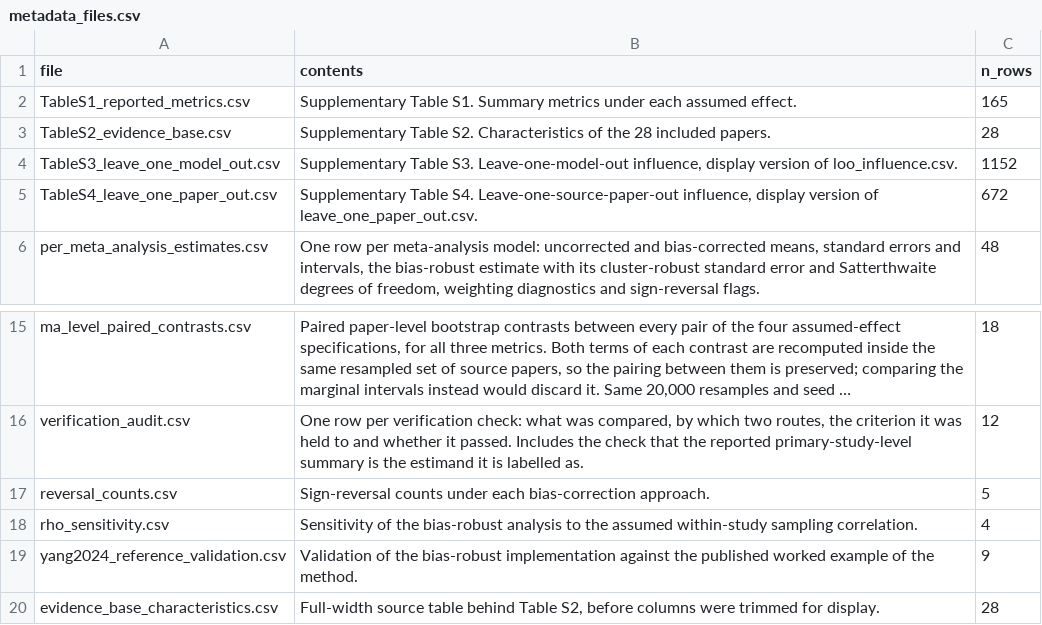
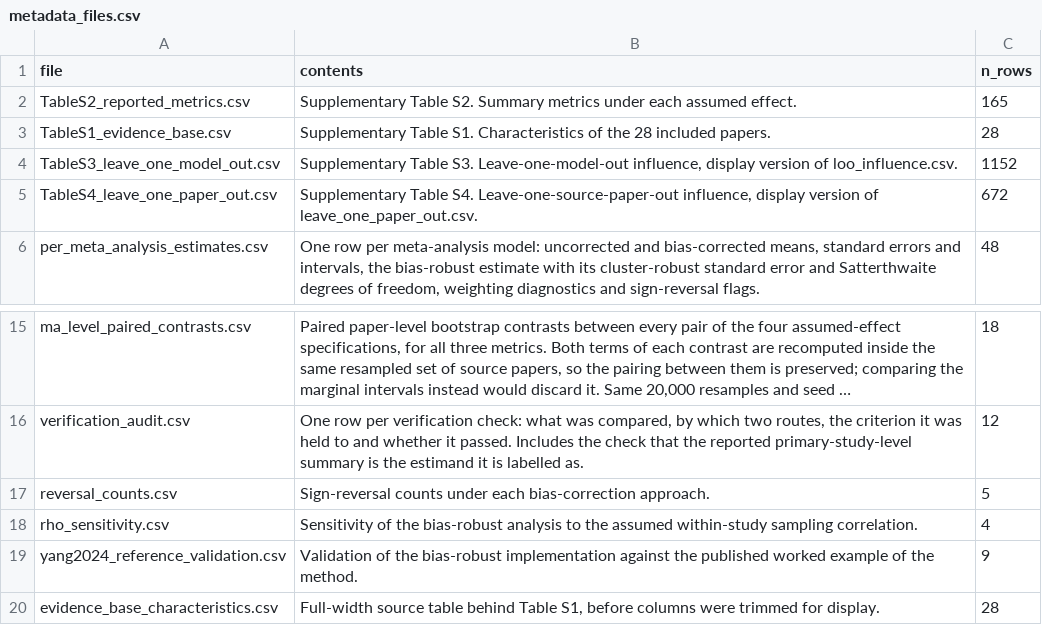
Before and after one commit to Ayumi-495/statistical_power_AnimCogn, a CSV file: revision/results/supplementary/metadata_files.csv, drawn as a sheet; only a part is shown, gaps mark what is left out; long unchanged cells end in ….

```diff
--- a/revision/results/supplementary/metadata_files.csv
+++ b/revision/results/supplementary/metadata_files.csv
@@ -1,4 +1,4 @@
 file,contents,n_rows
-TableS1_reported_metrics.csv,Supplementary Table S1. Summary metrics under each assumed effect.,165
-TableS2_evidence_base.csv,Supplementary Table S2. Characteristics of the 28 included papers.,28
+TableS2_reported_metrics.csv,Supplementary Table S2. Summary metrics under each assumed effect.,165
+TableS1_evidence_base.csv,Supplementary Table S1. Characteristics of the 28 included papers.,28
 TableS3_leave_one_model_out.csv,"Supplementary Table S3. Leave-one-model-out influence, display version of loo_influence.csv.",1152
@@ -19,2 +19,2 @@ rho_sensitivity.csv,Sensitivity of the bias-robust analysis to the assumed withi
 yang2024_reference_validation.csv,Validation of the bias-robust implementation against the published worked example of the method.,9
-evidence_base_characteristics.csv,"Full-width source table behind Table S2, before columns were trimmed for display.",28
+evidence_base_characteristics.csv,"Full-width source table behind Table S1, before columns were trimmed for display.",28
```
Also changed, not shown: revision/results/supplementary/TableS1_evidence_base.csv, revision/results/supplementary/metadata_columns.csv, 21 other files.
